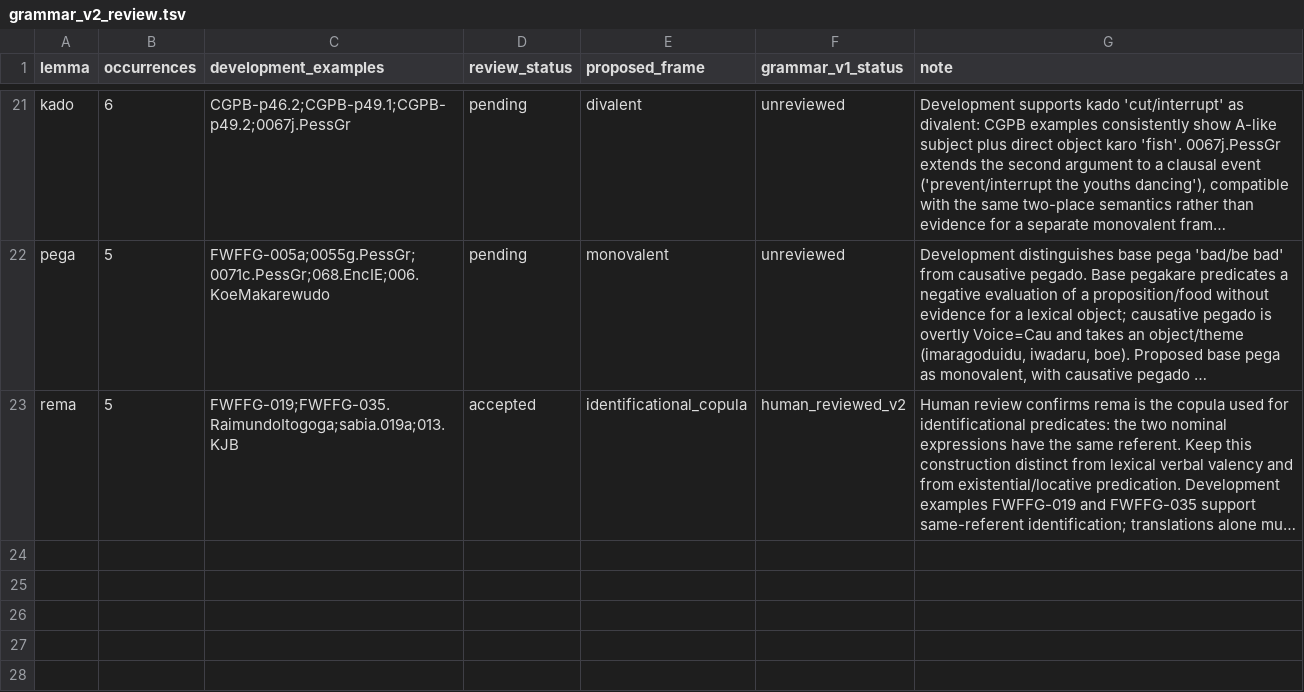
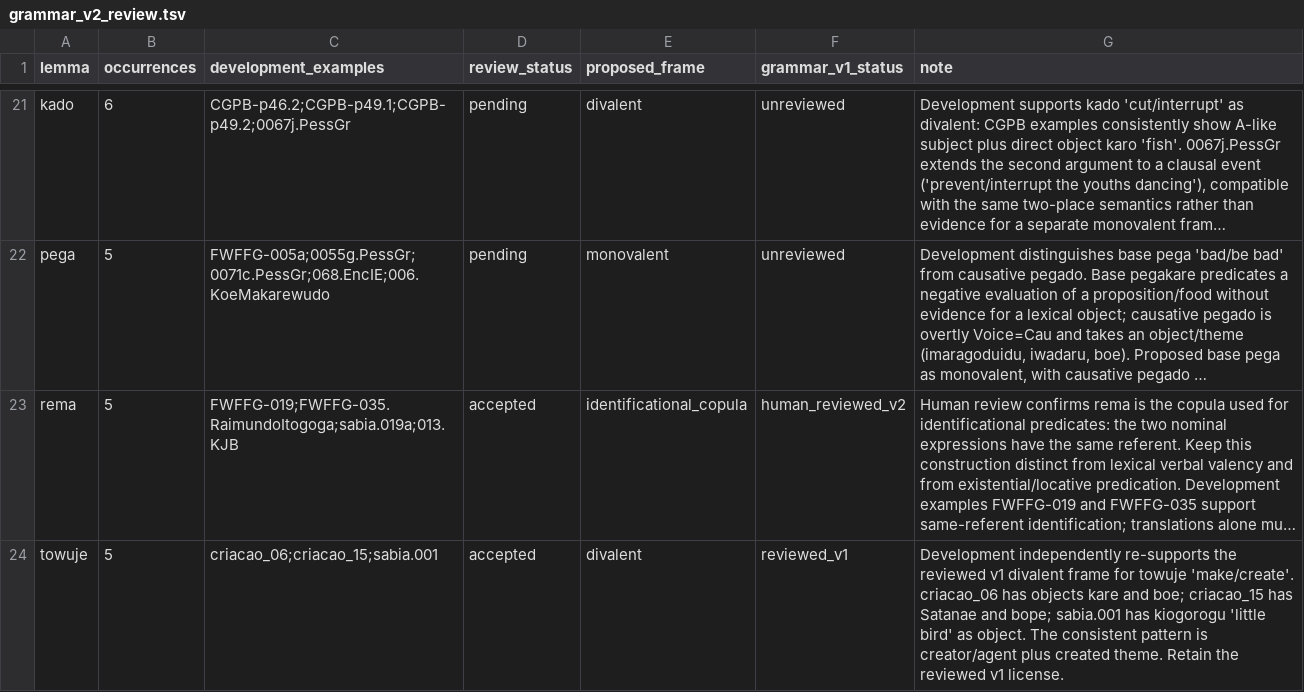
Before and after one commit to LanguageStructure/Bororo-Sentence-Generator-, a TSV file: article/grammar-v2/grammar_v2_review.tsv, drawn as a sheet; only a part is shown, gaps mark what is left out; long unchanged cells end in …; the diff names each change by its address in the sheet, - before the commit and + after, or states it on an @@ line.

Commit message:
Re-support divalent towuje from development evidence

```diff
--- a/article/grammar-v2/grammar_v2_review.tsv
+++ b/article/grammar-v2/grammar_v2_review.tsv
+row 24: towuje | 5 | criacao_06;criacao_15;sabia.001 | accepted | divalent | reviewed_v1 | Development independently re-supports the reviewed v1 divalent frame for towuje 'make/create'. criacao_06 has objects kare and boe; criacao_15 has Satanae and bope; sabia.001 has kiogorogu 'little bird' as object. The consistent pattern is creator/agent plus created theme. Retain the reviewed v1 license.
```
